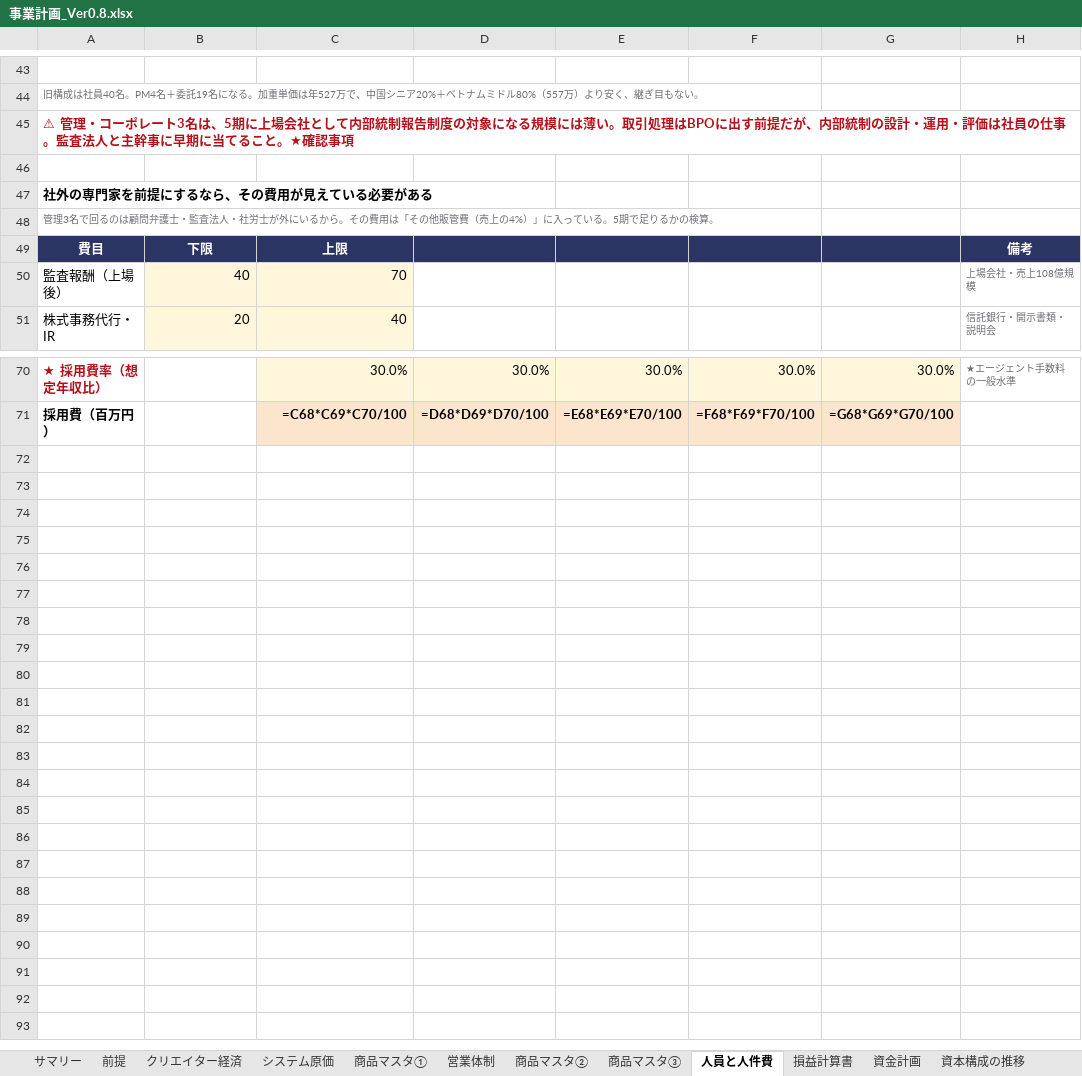
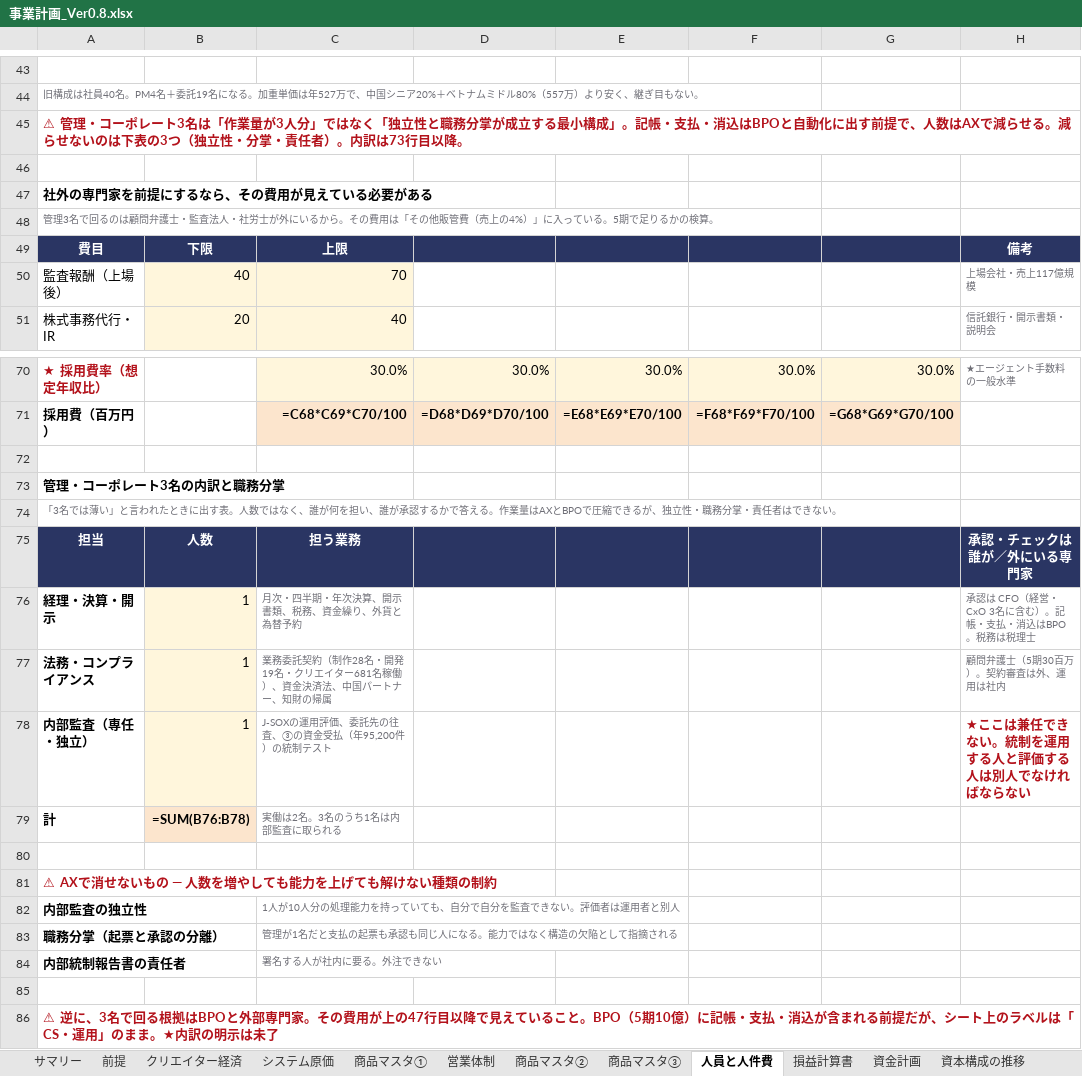
Before and after one commit to bpn333333/test, an Excel workbook: 事業計画_Ver0.8.xlsx, sheet 人員と人件費, drawn as a sheet; only a part is shown, gaps mark what is left out; values as stored, in another font and other column widths than the file's, no borders; formulas without a stored value are shown as written; the diff names each change by its address in the sheet, - before the commit and + after, or states it on an @@ line.

```diff
--- a/事業計画_Ver0.8.xlsx (sheet 人員と人件費)
+++ b/事業計画_Ver0.8.xlsx (sheet 人員と人件費)
-A45: …ト3名は、5期に上場会社として内部統制報告制度の対象になる規模には薄い。取引処理はBPOに出す前提だが、内部統制の設計・運用・評価は社員の仕事。監査法人と主幹事に早期に当てること。★確認事項
+A45: …ト3名は「作業量が3人分」ではなく「独立性と職務分掌が成立する最小構成」。記帳・支払・消込はBPOと自動化に出す前提で、人数はAXで減らせる。減らせないのは下表の3つ（独立性・分掌・責任者）。内訳は73行目以降。
-H50: 上場会社・売上108億規模
+H50: 上場会社・売上117億規模
+row 72: (empty)
+row 73: 管理・コーポレート3名の内訳と職務分掌
+row 74: 「3名では薄い」と言われたときに出す表。人数ではなく、誰が何を担い、誰が承認するかで答える。作業量はAXとBPOで圧縮できるが、独立性・職務分掌・責任者はできない。
+row 75: 担当 | 人数 | 担う業務 |  |  |  |  | 承認・チェックは誰が／外にいる専門家
+row 76: 経理・決算・開示 | 1 | 月次・四半期・年次決算、開示書類、税務、資金繰り、外貨と為替予約 |  |  |  |  | 承認は CFO（経営・CxO 3名に含む）。記帳・支払・消込はBPO。税務は税理士
+row 77: 法務・コンプライアンス | 1 | 業務委託契約（制作28名・開発19名・クリエイター681名稼働）、資金決済法、中国パートナー、知財の帰属 |  |  |  |  | 顧問弁護士（5期30百万）。契約審査は外、運用は社内
+row 78: 内部監査（専任・独立） | 1 | J-SOXの運用評価、委託先の往査、③の資金受払（年95,200件）の統制テスト |  |  |  |  | ★ここは兼任できない。統制を運用する人と評価する人は別人でなければならない
+row 79: 計 | =SUM(B76:B78) | 実働は2名。3名のうち1名は内部監査に取られる
+row 80: (empty)
+row 81: ⚠ AXで消せないもの — 人数を増やしても能力を上げても解けない種類の制約
+row 82: 内部監査の独立性 |  | 1人が10人分の処理能力を持っていても、自分で自分を監査できない。評価者は運用者と別人
+row 83: 職務分掌（起票と承認の分離） |  | 管理が1名だと支払の起票も承認も同じ人になる。能力ではなく構造の欠陥として指摘される
+row 84: 内部統制報告書の責任者 |  | 署名する人が社内に要る。外注できない
+row 85: (empty)
+row 86: ⚠ 逆に、3名で回る根拠はBPOと外部専門家。その費用が上の47行目以降で見えていること。BPO（5期10億）に記帳・支払・消込が含まれる前提だが、シート上のラベルは「CS・運用」のまま。★内訳の明示は未了
```
Also changed, not shown: sheet 改訂履歴, 1 other file.
